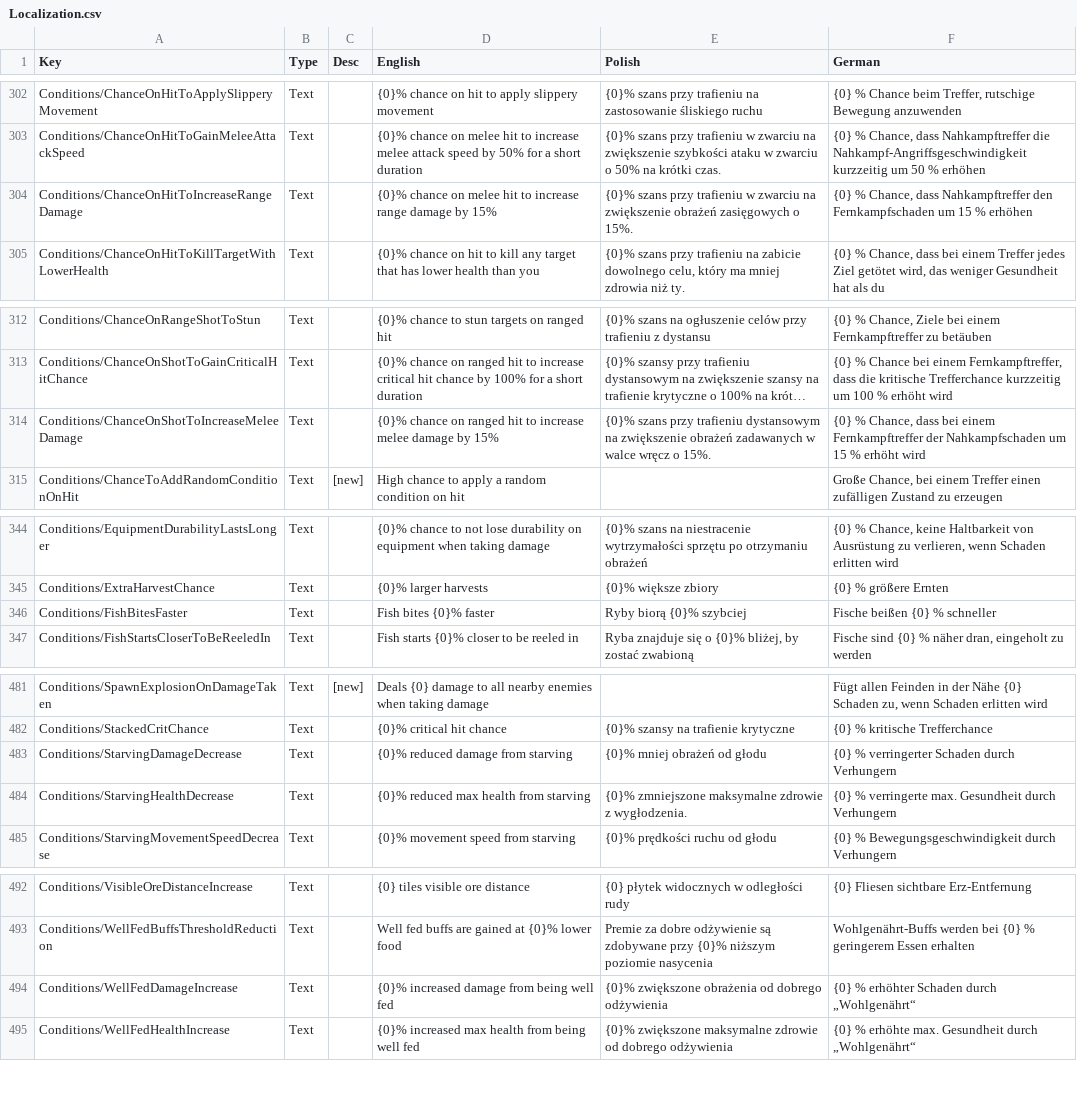
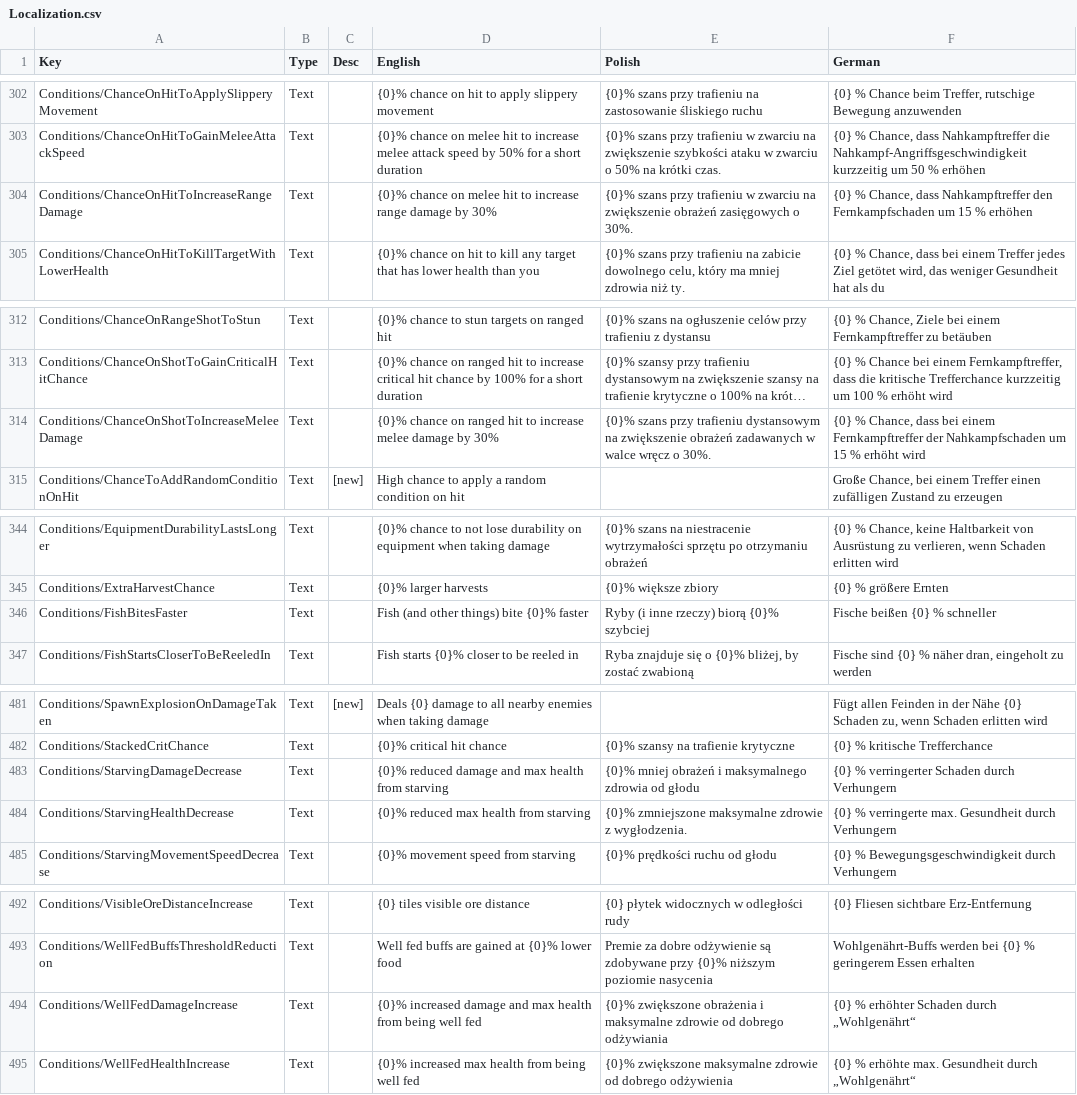
Before and after one commit to Matjessa/Spolszczenie-Core-Keeper, a CSV file: Localization.csv, drawn as a sheet; only a part is shown, gaps mark what is left out; long unchanged cells end in …; the diff covers the shown part only; the diff names each change by its address in the sheet, - before the commit and + after, or states it on an @@ line.

```diff
--- a/Localization.csv
+++ b/Localization.csv
-D304 (English): …damage by 15%
+D304 (English): …damage by 30%
-E304 (Polish): …zasięgowych o 15%.
+E304 (Polish): …zasięgowych o 30%.
-D314 (English): …damage by 15%
+D314 (English): …damage by 30%
-E314 (Polish): …wręcz o 15%.
+E314 (Polish): …wręcz o 30%.
-D346 (English): Fish bites {0}% faster
+D346 (English): Fish (and other things) bite {0}% faster
-E346 (Polish): Ryby biorą {0}% szybciej
+E346 (Polish): Ryby (i inne rzeczy) biorą {0}% szybciej
-D483 (English): {0}% reduced damage from starving
+D483 (English): {0}% reduced damage and max health from starving
-E483 (Polish): {0}% mniej obrażeń od głodu
+E483 (Polish): {0}% mniej obrażeń i maksymalnego zdrowia od głodu
-D494 (English): …increased damage from being…
+D494 (English): …increased damage and max health from being…
-E494 (Polish): …zwiększone obrażenia od dobrego odżywienia
+E494 (Polish): …zwiększone obrażenia i maksymalne zdrowie od dobrego odżywiania
```
Also changed, not shown: 94 edited cells elsewhere in this file.
